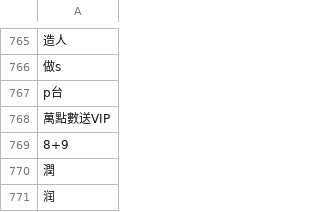
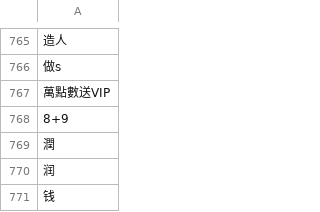
Before and after one commit to DanielSu17/17vpn, a CSV file: envs/prod/17app/dirtyword/dirtyword.csv, drawn as a sheet; only a part is shown, gaps mark what is left out; the shorter side is filled out with more unchanged rows; the diff names each change by its address in the sheet, - before the commit and + after, or states it on an @@ line.

Commit message:
Remove p台 dirtyword

```diff
--- a/envs/prod/17app/dirtyword/dirtyword.csv
+++ b/envs/prod/17app/dirtyword/dirtyword.csv
-row 767: p台
```
